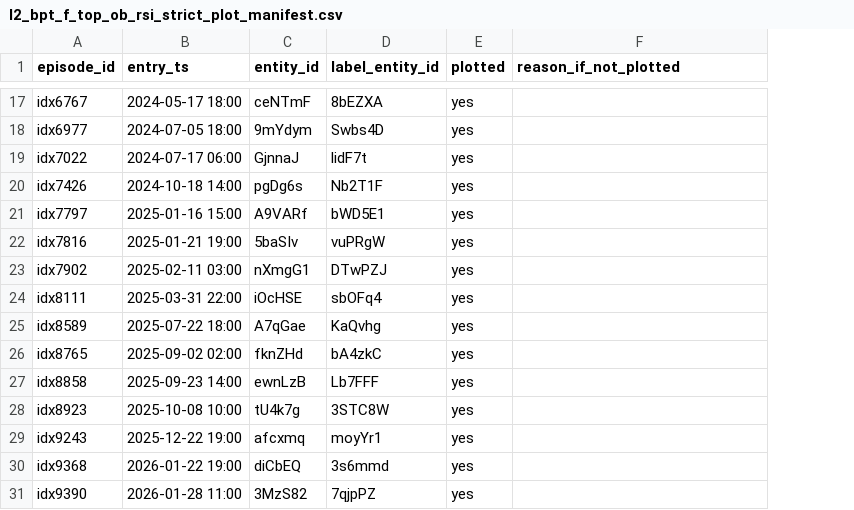
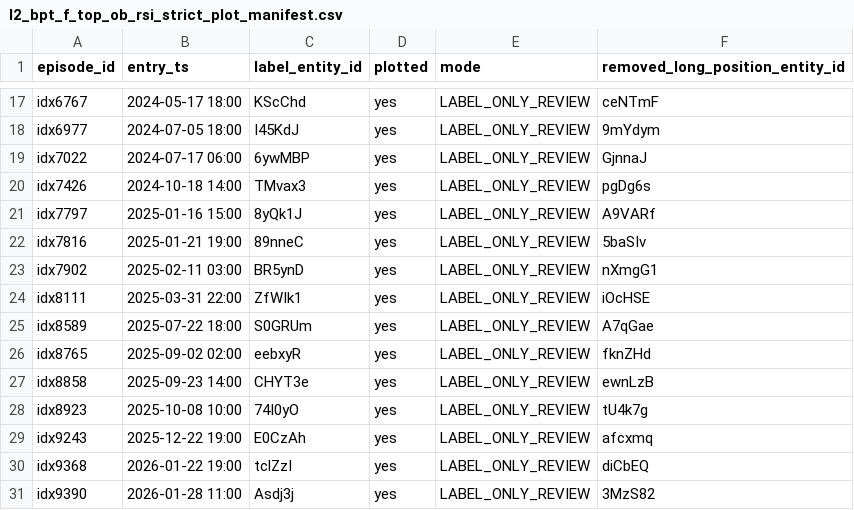
Before and after one commit to cristrein-hash/tradingview-mcp, a CSV file: my-strategy/research/revalidation/XAU_4H_L2_BPT_BOS_CHOCH/v1/results/l2_bpt_f_top_ob_rsi_strict_plot_manifest.csv, drawn as a sheet; only a part is shown, gaps mark what is left out; removed rows and columns are numbered as before the commit, all else as after; the diff covers the shown part only; the diff names each change by its address in the sheet, - before the commit and + after, or states it on an @@ line.

```diff
--- a/my-strategy/research/revalidation/XAU_4H_L2_BPT_BOS_CHOCH/v1/results/l2_bpt_f_top_ob_rsi_strict_plot_manifest.csv
+++ b/my-strategy/research/revalidation/XAU_4H_L2_BPT_BOS_CHOCH/v1/results/l2_bpt_f_top_ob_rsi_strict_plot_manifest.csv
-column C (entity_id), rows 17-31: ceNTmF | 9mYdym | GjnnaJ | pgDg6s | A9VARf | 5baSIv | nXmgG1 | iOcHSE | A7qGae | fknZHd | ewnLzB | tU4k7g | afcxmq | diCbEQ | 3MzS82
+column E (mode), rows 17-31: all LABEL_ONLY_REVIEW
-F1: reason_if_not_plotted
+F1: removed_long_position_entity_id
-C17 (label_entity_id): 8bEZXA
+C17 (label_entity_id): KScChd
-F17 (removed_long_position_entity_id): (empty)
+F17 (removed_long_position_entity_id): ceNTmF
-C18 (label_entity_id): Swbs4D
+C18 (label_entity_id): I45KdJ
-F18 (removed_long_position_entity_id): (empty)
+F18 (removed_long_position_entity_id): 9mYdym
-C19 (label_entity_id): lidF7t
+C19 (label_entity_id): 6ywMBP
-F19 (removed_long_position_entity_id): (empty)
+F19 (removed_long_position_entity_id): GjnnaJ
-C20 (label_entity_id): Nb2T1F
+C20 (label_entity_id): TMvax3
-F20 (removed_long_position_entity_id): (empty)
+F20 (removed_long_position_entity_id): pgDg6s
-C21 (label_entity_id): bWD5E1
+C21 (label_entity_id): 8yQk1J
-F21 (removed_long_position_entity_id): (empty)
+F21 (removed_long_position_entity_id): A9VARf
-C22 (label_entity_id): vuPRgW
+C22 (label_entity_id): 89nneC
-F22 (removed_long_position_entity_id): (empty)
+F22 (removed_long_position_entity_id): 5baSIv
-C23 (label_entity_id): DTwPZJ
+C23 (label_entity_id): BR5ynD
-F23 (removed_long_position_entity_id): (empty)
+F23 (removed_long_position_entity_id): nXmgG1
-C24 (label_entity_id): sbOFq4
+C24 (label_entity_id): ZfWIk1
-F24 (removed_long_position_entity_id): (empty)
+F24 (removed_long_position_entity_id): iOcHSE
-C25 (label_entity_id): KaQvhg
+C25 (label_entity_id): S0GRUm
-F25 (removed_long_position_entity_id): (empty)
+F25 (removed_long_position_entity_id): A7qGae
-C26 (label_entity_id): bA4zkC
+C26 (label_entity_id): eebxyR
-F26 (removed_long_position_entity_id): (empty)
+F26 (removed_long_position_entity_id): fknZHd
-C27 (label_entity_id): Lb7FFF
+C27 (label_entity_id): CHYT3e
-F27 (removed_long_position_entity_id): (empty)
+F27 (removed_long_position_entity_id): ewnLzB
-C28 (label_entity_id): 3STC8W
+C28 (label_entity_id): 74I0yO
-F28 (removed_long_position_entity_id): (empty)
+F28 (removed_long_position_entity_id): tU4k7g
-C29 (label_entity_id): moyYr1
+C29 (label_entity_id): E0CzAh
-F29 (removed_long_position_entity_id): (empty)
+F29 (removed_long_position_entity_id): afcxmq
-C30 (label_entity_id): 3s6mmd
+C30 (label_entity_id): tclZzI
-F30 (removed_long_position_entity_id): (empty)
+F30 (removed_long_position_entity_id): diCbEQ
-C31 (label_entity_id): 7qjpPZ
+C31 (label_entity_id): Asdj3j
-F31 (removed_long_position_entity_id): (empty)
+F31 (removed_long_position_entity_id): 3MzS82
```
Also changed, not shown: 30 edited cells elsewhere in this file.
